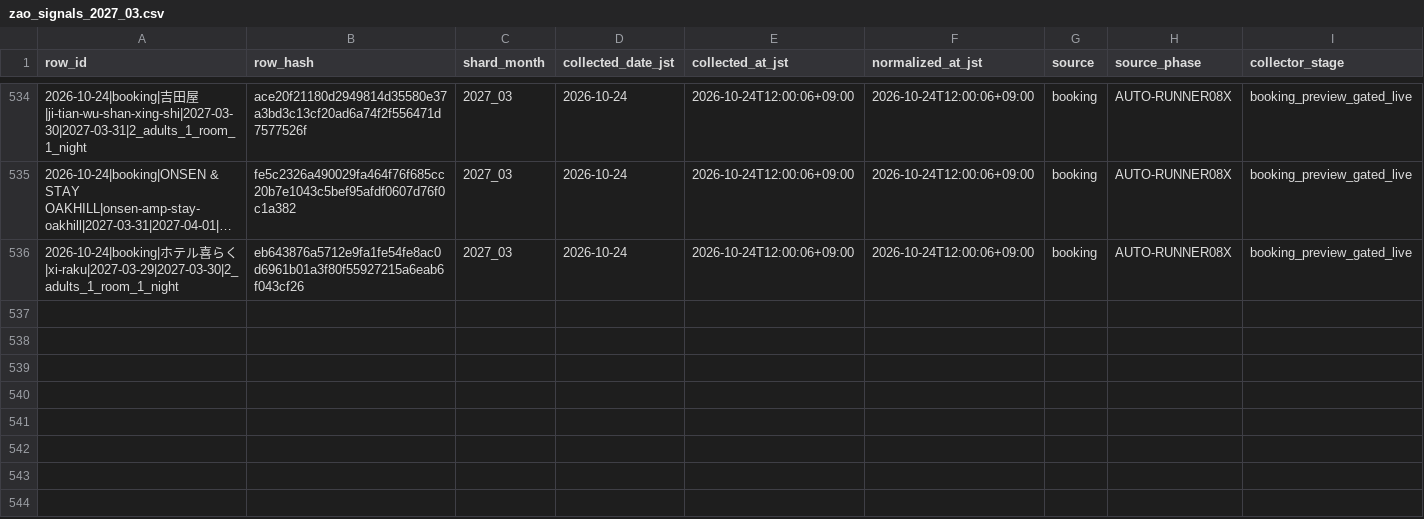
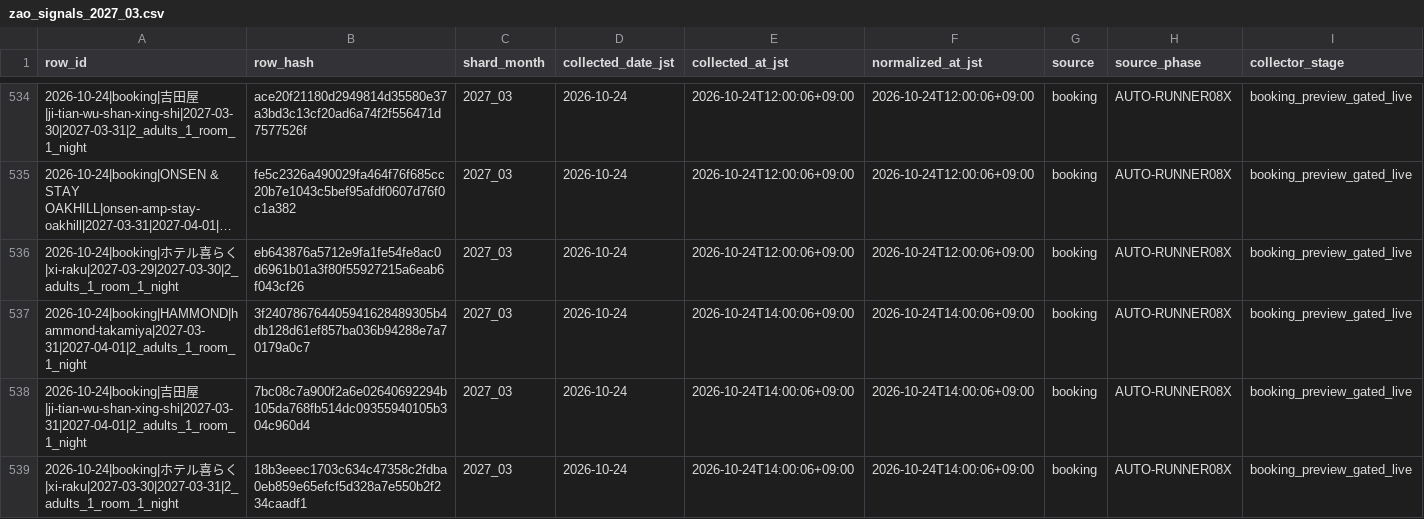
Before and after one commit to ginisato-hash/zao-market-intelligence, a CSV file: .data/history/zao_signals_2027_03.csv, drawn as a sheet; only a part is shown, gaps mark what is left out; long unchanged cells end in …; rows hold the shown columns only; the diff names each change by its address in the sheet, - before the commit and + after, or states it on an @@ line.

Commit message:
Auto-commit market data (2026-10-24T14:10:45+09:00)
Automated by ops:auto-commit-push after a scheduled collection run appended
new observations. Data-only: .data/history + apps/zmi-bi-web/data +
.data/market-observations.

```diff
--- a/.data/history/zao_signals_2027_03.csv
+++ b/.data/history/zao_signals_2027_03.csv
+row 537: 2026-10-24|booking|HAMMOND|hammond-takamiya|2027-03-31|2027-04-01|2_adults_1_room_1_night | 3f240786764405941628489305b4db128d61ef857ba036b94288e7a70179a0c7 | 2027_03 | 2026-10-24 | 2026-10-24T14:00:06+09:00 | 2026-10-24T14:00:06+09:00 | booking | AUTO-RUNNER08X | booking_preview_gated_live
+row 538: 2026-10-24|booking|吉田屋|ji-tian-wu-shan-xing-shi|2027-03-31|2027-04-01|2_adults_1_room_1_night | 7bc08c7a900f2a6e02640692294b105da768fb514dc09355940105b304c960d4 | 2027_03 | 2026-10-24 | 2026-10-24T14:00:06+09:00 | 2026-10-24T14:00:06+09:00 | booking | AUTO-RUNNER08X | booking_preview_gated_live
+row 539: 2026-10-24|booking|ホテル喜らく|xi-raku|2027-03-30|2027-03-31|2_adults_1_room_1_night | 18b3eeec1703c634c47358c2fdba0eb859e65efcf5d328a7e550b2f234caadf1 | 2027_03 | 2026-10-24 | 2026-10-24T14:00:06+09:00 | 2026-10-24T14:00:06+09:00 | booking | AUTO-RUNNER08X | booking_preview_gated_live
```
Also changed, not shown: apps/zmi-bi-web/data/market_dp_pressure_by_checkin.csv, apps/zmi-bi-web/data/own_property_coverage.csv, 11 other files.
